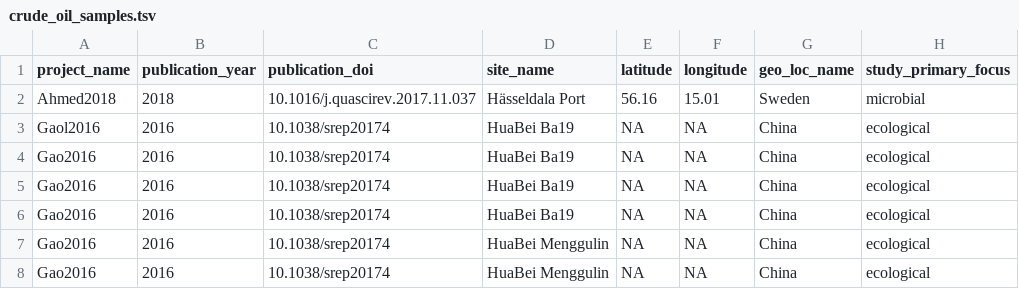
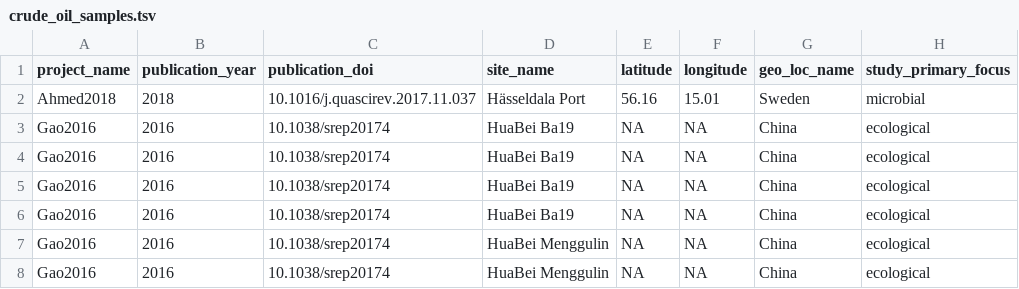
Before and after one commit to vlngf/OilMetagenomesDB, a TSV file: crude_oil/samples/crude_oil_samples.tsv, drawn as a sheet; only a part is shown; the diff names each change by its address in the sheet, - before the commit and + after, or states it on an @@ line.

Commit message:
Update crude_oil_samples.tsv

```diff
--- a/crude_oil/samples/crude_oil_samples.tsv
+++ b/crude_oil/samples/crude_oil_samples.tsv
-A3 (project_name): Gaol2016
+A3 (project_name): Gao2016
```
